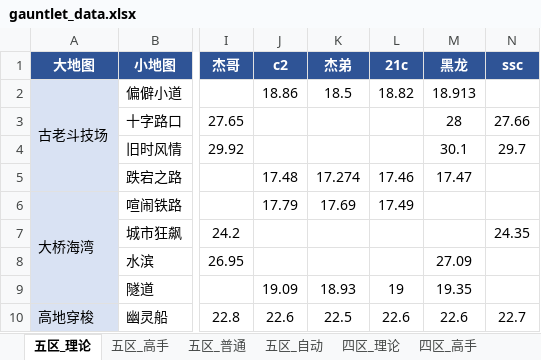
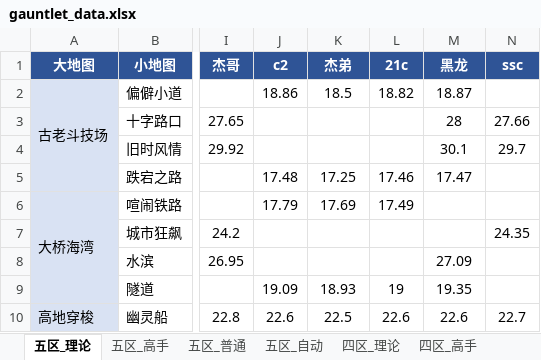
Before and after one commit to Testiphi/MutualExclusionAllocator, an Excel workbook: gauntlet_data.xlsx, sheet 五区_理论, drawn as a sheet; only a part is shown, gaps mark what is left out; values as stored, in another font and other column widths than the file's, no borders; the diff names each change by its address in the sheet, - before the commit and + after, or states it on an @@ line.

```diff
--- a/gauntlet_data.xlsx (sheet 五区_理论)
+++ b/gauntlet_data.xlsx (sheet 五区_理论)
-M2 (黑龙): 18.913
+M2 (黑龙): 18.87
-K5 (杰弟): 17.274
+K5 (杰弟): 17.25
```
Also changed, not shown: 1 other file.
